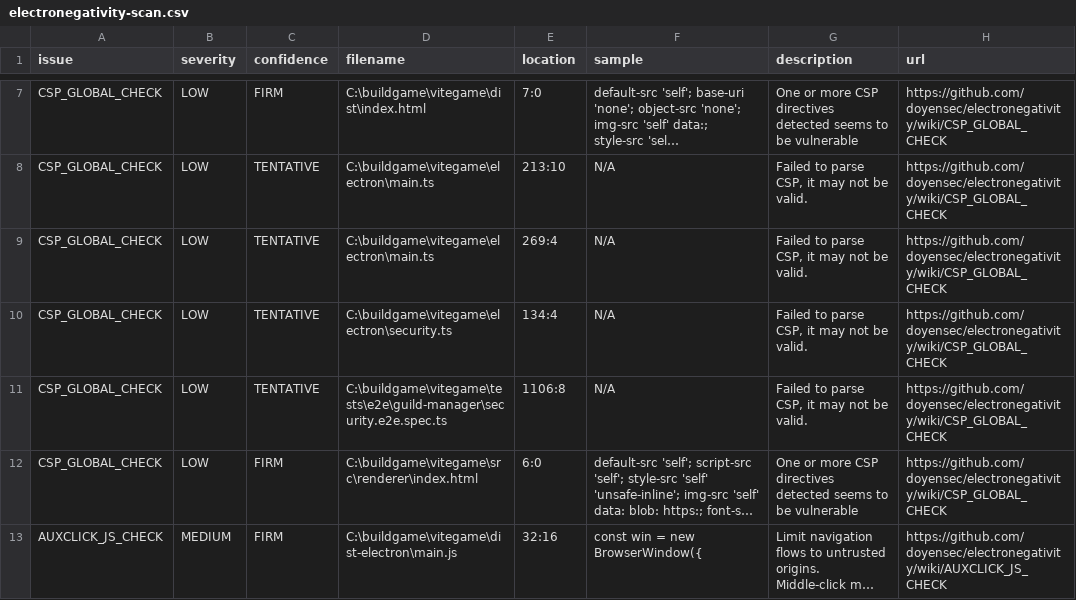
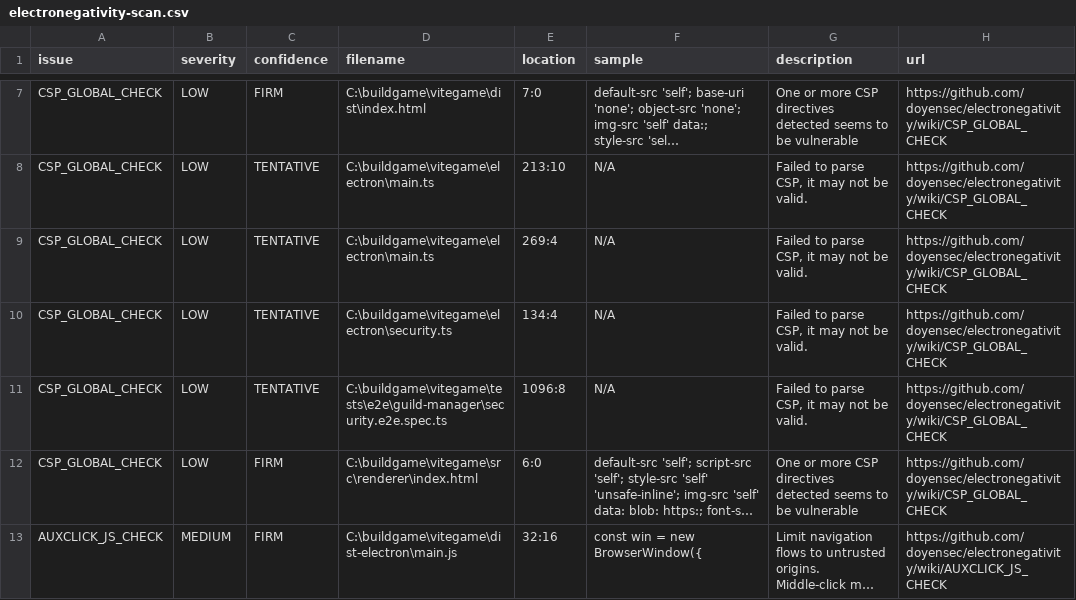
Before and after one commit to skyoxu/myguild, a CSV file: electronegativity-scan.csv, drawn as a sheet; only a part is shown, gaps mark what is left out; long unchanged cells end in …; the diff names each change by its address in the sheet, - before the commit and + after, or states it on an @@ line.

```diff
--- a/electronegativity-scan.csv
+++ b/electronegativity-scan.csv
-E11 (location): 1106:8
+E11 (location): 1096:8
```
Also changed, not shown: 1 other file.
